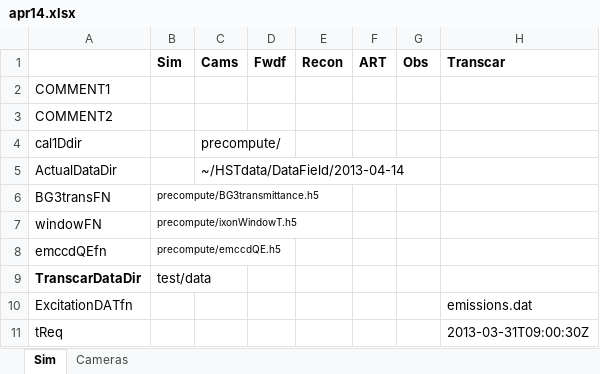
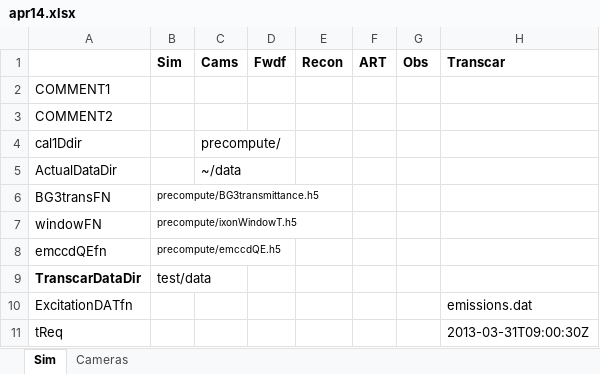
Before and after one commit to space-physics/histfeas, an Excel workbook: in/apr14.xlsx, sheet Sim, drawn as a sheet; only a part is shown; values as stored, in another font and other column widths than the file's, no borders; the diff names each change by its address in the sheet, - before the commit and + after, or states it on an @@ line.

```diff
--- a/in/apr14.xlsx (sheet Sim)
+++ b/in/apr14.xlsx (sheet Sim)
-C5 (Cams): ~/HSTdata/DataField/2013-04-14
+C5 (Cams): ~/data
```
Also changed, not shown: sheet Cameras, 4 other files.
